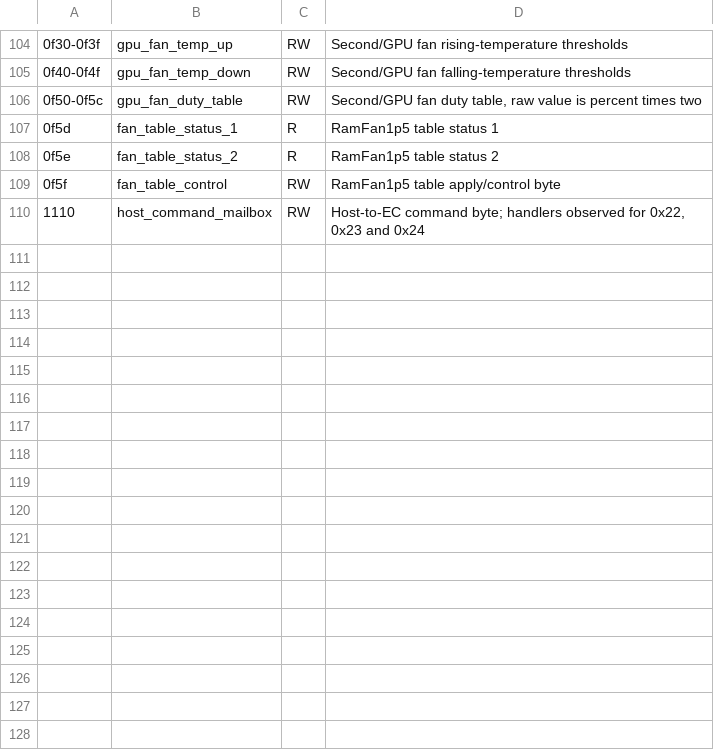
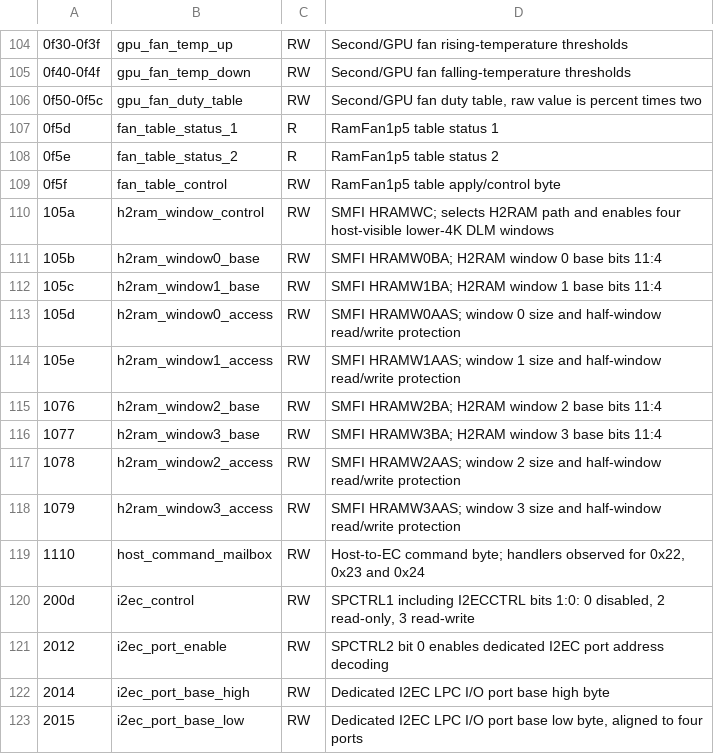
Before and after one commit to minortex/ec_reverse, a TSV file: tools/ec_registers.tsv, drawn as a sheet; only a part is shown, gaps mark what is left out.

Commit message:
add host read possibility analysis

```diff
--- a/tools/ec_registers.tsv
+++ b/tools/ec_registers.tsv
@@ -109,2 +109,15 @@
 0f5f	fan_table_control	RW	RamFan1p5 table apply/control byte
+105a	h2ram_window_control	RW	SMFI HRAMWC; selects H2RAM path and enables four host-visible lower-4K DLM windows
+105b	h2ram_window0_base	RW	SMFI HRAMW0BA; H2RAM window 0 base bits 11:4
+105c	h2ram_window1_base	RW	SMFI HRAMW1BA; H2RAM window 1 base bits 11:4
+105d	h2ram_window0_access	RW	SMFI HRAMW0AAS; window 0 size and half-window read/write protection
+105e	h2ram_window1_access	RW	SMFI HRAMW1AAS; window 1 size and half-window read/write protection
+1076	h2ram_window2_base	RW	SMFI HRAMW2BA; H2RAM window 2 base bits 11:4
+1077	h2ram_window3_base	RW	SMFI HRAMW3BA; H2RAM window 3 base bits 11:4
+1078	h2ram_window2_access	RW	SMFI HRAMW2AAS; window 2 size and half-window read/write protection
+1079	h2ram_window3_access	RW	SMFI HRAMW3AAS; window 3 size and half-window read/write protection
 1110	host_command_mailbox	RW	Host-to-EC command byte; handlers observed for 0x22, 0x23 and 0x24
+200d	i2ec_control	RW	SPCTRL1 including I2ECCTRL bits 1:0: 0 disabled, 2 read-only, 3 read-write
+2012	i2ec_port_enable	RW	SPCTRL2 bit 0 enables dedicated I2EC port address decoding
+2014	i2ec_port_base_high	RW	Dedicated I2EC LPC I/O port base high byte
+2015	i2ec_port_base_low	RW	Dedicated I2EC LPC I/O port base low byte, aligned to four ports
```
Also changed, not shown: tools/ec_functions-main0.tsv, 2 other files.
